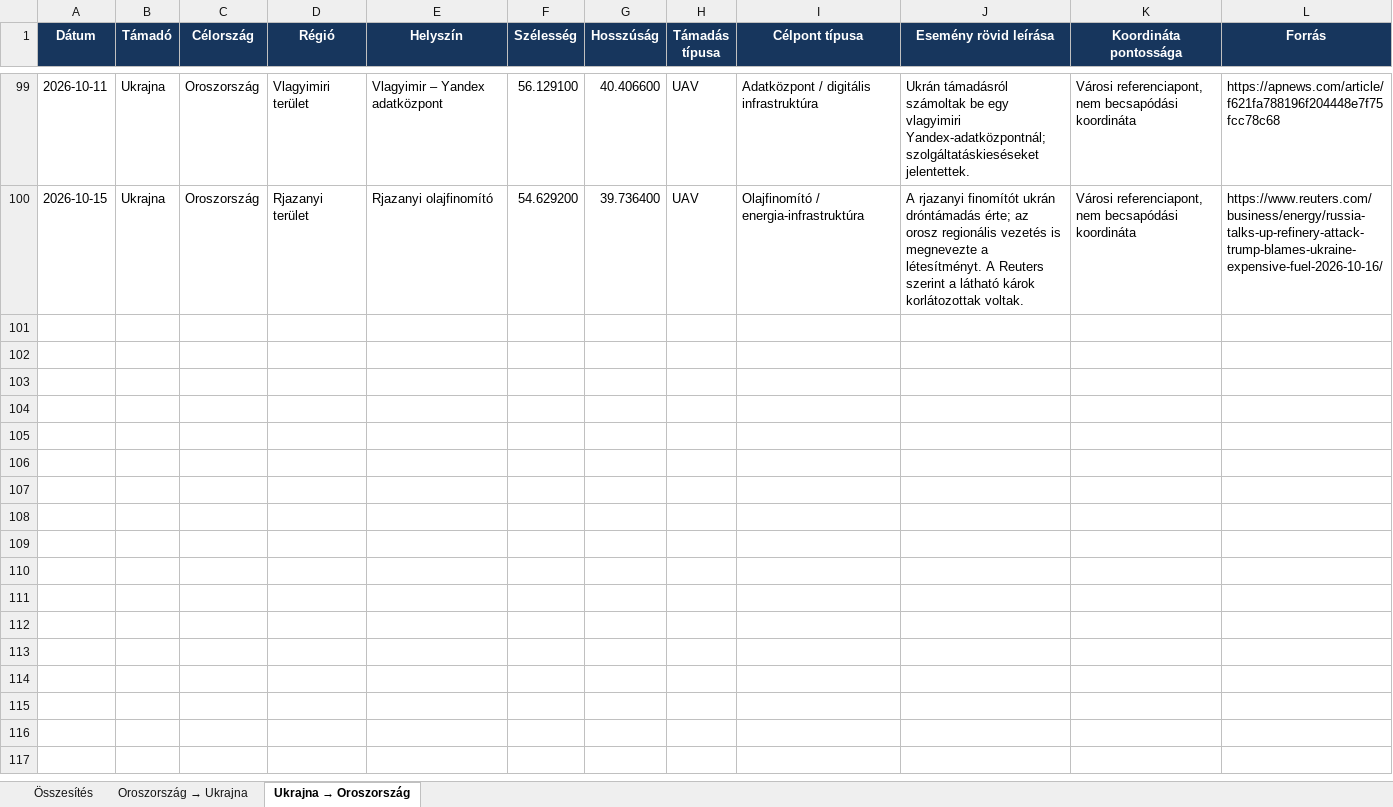
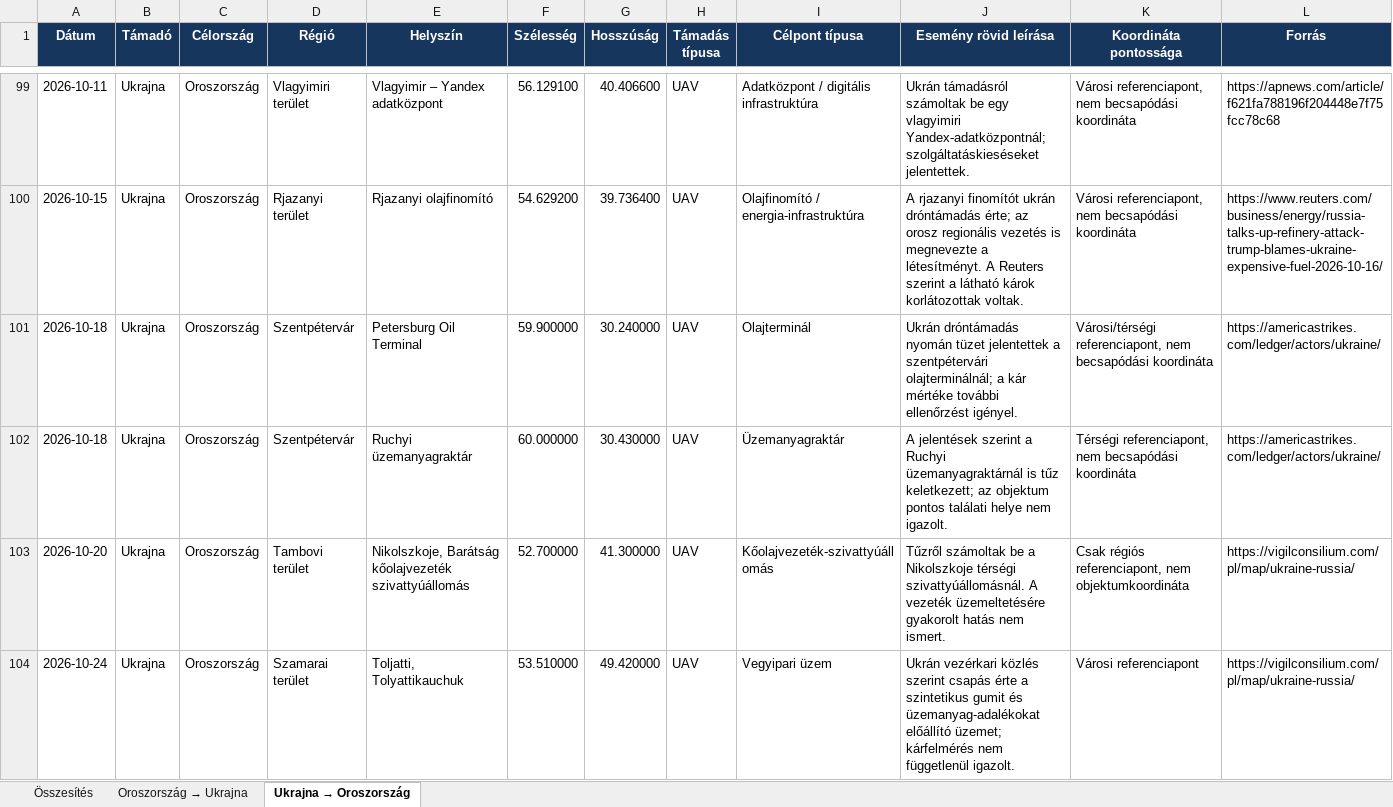
Before and after one commit to mikloshetzer-sketch/Ukrajna-Front-Interaktiv-Terkep, an Excel workbook: data/manual/ukrajna_oroszorszag_melysegi_csapasok.xlsx, sheet Ukrajna → Oroszország, drawn as a sheet; only a part is shown, gaps mark what is left out; values as stored, in another font and other column widths than the file's, no borders; table styles not drawn; the diff covers the shown part only; the diff names each change by its address in the sheet, - before the commit and + after, or states it on an @@ line.

Commit message:
Add files via upload

```diff
--- a/data/manual/ukrajna_oroszorszag_melysegi_csapasok.xlsx (sheet Ukrajna → Oroszország)
+++ b/data/manual/ukrajna_oroszorszag_melysegi_csapasok.xlsx (sheet Ukrajna → Oroszország)
+row 101: 2026-10-18 | Ukrajna | Oroszország | Szentpétervár | Petersburg Oil Terminal | 59.900000 | 30.240000 | UAV | Olajterminál | Ukrán dróntámadás nyomán tüzet jelentettek a szentpétervári olajterminálnál; a kár mértéke további ellenőrzést igényel. | Városi/térségi referenciapont, nem becsapódási koordináta | https://americastrikes.com/ledger/actors/ukraine/
+row 102: 2026-10-18 | Ukrajna | Oroszország | Szentpétervár | Ruchyi üzemanyagraktár | 60.000000 | 30.430000 | UAV | Üzemanyagraktár | A jelentések szerint a Ruchyi üzemanyagraktárnál is tűz keletkezett; az objektum pontos találati helye nem igazolt. | Térségi referenciapont, nem becsapódási koordináta | https://americastrikes.com/ledger/actors/ukraine/
+row 103: 2026-10-20 | Ukrajna | Oroszország | Tambovi terület | Nikolszkoje, Barátság kőolajvezeték szivattyúállomás | 52.700000 | 41.300000 | UAV | Kőolajvezeték-szivattyúállomás | Tűzről számoltak be a Nikolszkoje térségi szivattyúállomásnál. A vezeték üzemeltetésére gyakorolt hatás nem ismert. | Csak régiós referenciapont, nem objektumkoordináta | https://vigilconsilium.com/pl/map/ukraine-russia/
+row 104: 2026-10-24 | Ukrajna | Oroszország | Szamarai terület | Toljatti, Tolyattikauchuk | 53.510000 | 49.420000 | UAV | Vegyipari üzem | Ukrán vezérkari közlés szerint csapás érte a szintetikus gumit és üzemanyag-adalékokat előállító üzemet; kárfelmérés nem függetlenül igazolt. | Városi referenciapont | https://vigilconsilium.com/pl/map/ukraine-russia/
```
Also changed, not shown: 9 added rows elsewhere in this sheet, sheet Oroszország → Ukrajna.
